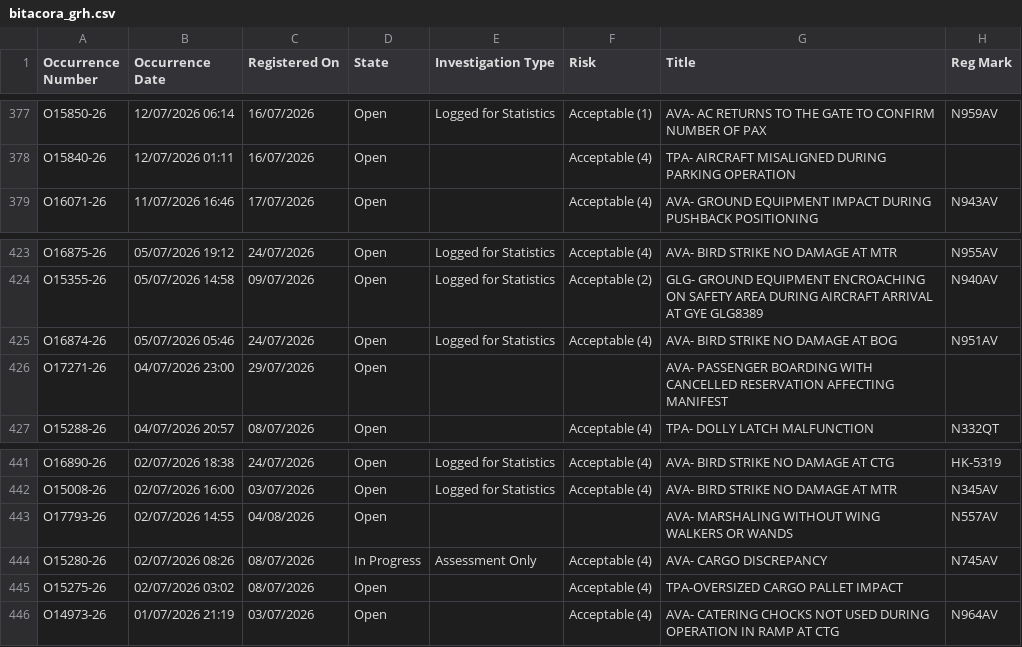
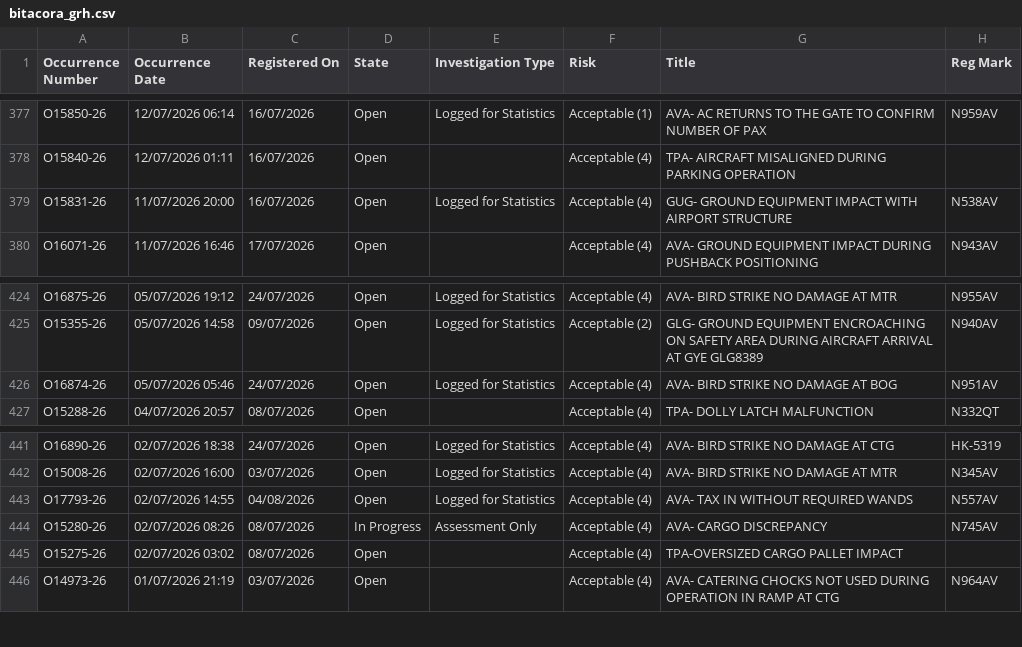
Before and after one commit to luibernip/segops, a CSV file: bitacora_grh.csv, drawn as a sheet; only a part is shown, gaps mark what is left out.

```diff
--- a/bitacora_grh.csv
+++ b/bitacora_grh.csv
@@ -378,2 +378,3 @@ O15850-26,12/07/2026 06:14,16/07/2026,Open,Logged for Statistics,Acceptable (1),
 O15840-26,12/07/2026 01:11,16/07/2026,Open,,Acceptable (4),TPA- AIRCRAFT MISALIGNED DURING PARKING OPERATION,
+O15831-26,11/07/2026 20:00,16/07/2026,Open,Logged for Statistics,Acceptable (4),GUG- GROUND EQUIPMENT IMPACT WITH AIRPORT STRUCTURE,N538AV
 O16071-26,11/07/2026 16:46,17/07/2026,Open,,Acceptable (4),AVA- GROUND EQUIPMENT IMPACT DURING PUSHBACK POSITIONING,N943AV
@@ -425,3 +426,2 @@ O15355-26,05/07/2026 14:58,09/07/2026,Open,Logged for Statistics,Acceptable (2),
 O16874-26,05/07/2026 05:46,24/07/2026,Open,Logged for Statistics,Acceptable (4),AVA- BIRD STRIKE NO DAMAGE AT BOG,N951AV
-O17271-26,04/07/2026 23:00,29/07/2026,Open,,,AVA- PASSENGER BOARDING WITH CANCELLED RESERVATION AFFECTING MANIFEST,
 O15288-26,04/07/2026 20:57,08/07/2026,Open,,Acceptable (4),TPA- DOLLY LATCH MALFUNCTION,N332QT
@@ -442,3 +442,3 @@ O16890-26,02/07/2026 18:38,24/07/2026,Open,Logged for Statistics,Acceptable (4),
 O15008-26,02/07/2026 16:00,03/07/2026,Open,Logged for Statistics,Acceptable (4),AVA- BIRD STRIKE NO DAMAGE AT MTR,N345AV
-O17793-26,02/07/2026 14:55,04/08/2026,Open,,,AVA- MARSHALING WITHOUT WING WALKERS OR WANDS,N557AV
+O17793-26,02/07/2026 14:55,04/08/2026,Open,Logged for Statistics,Acceptable (4),AVA- TAX IN WITHOUT REQUIRED WANDS,N557AV
 O15280-26,02/07/2026 08:26,08/07/2026,In Progress,Assessment Only,Acceptable (4),AVA- CARGO DISCREPANCY,N745AV
```
Also changed, not shown: bitacora_grh_real.csv, 1 other file.
